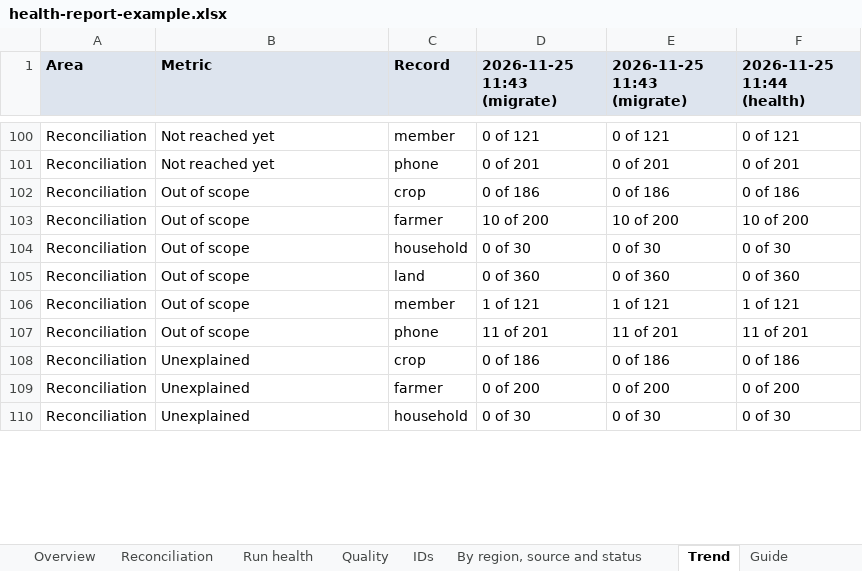
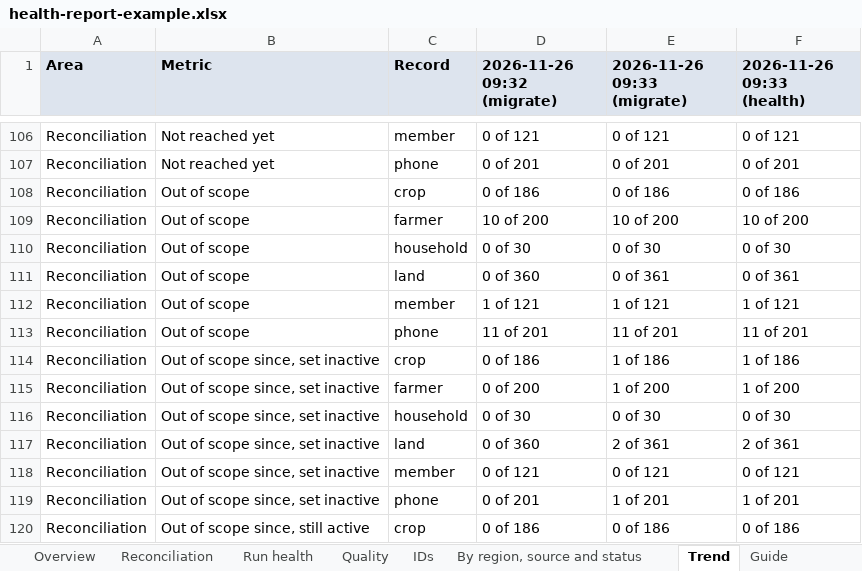
Before and after one commit to Centre-for-Open-Societal-Systems/oan-fr-data-migration, an Excel workbook: docs/quality-assessment/examples/health-report-example.xlsx, sheet Trend, drawn as a sheet; only a part is shown, gaps mark what is left out; the shorter side is filled out with more unchanged rows; values as stored, in another font and other column widths than the file's, no borders; addresses are those after the commit; the diff covers the shown part only; the diff names each change by its address in the sheet, - before the commit and + after, or states it on an @@ line.

```diff
--- a/docs/quality-assessment/examples/health-report-example.xlsx (sheet Trend)
+++ b/docs/quality-assessment/examples/health-report-example.xlsx (sheet Trend)
-D1: 2026-11-25 11:43 (migrate)
+D1: 2026-11-26 09:32 (migrate)
-E1: 2026-11-25 11:43 (migrate)
+E1: 2026-11-26 09:33 (migrate)
-F1: 2026-11-25 11:44 (health)
+F1: 2026-11-26 09:33 (health)
-E111 (2026-11-26 09:33 (migrate)): 0 of 360
+E111 (2026-11-26 09:33 (migrate)): 0 of 361
-F111 (2026-11-26 09:33 (health)): 0 of 360
+F111 (2026-11-26 09:33 (health)): 0 of 361
+row 114: Reconciliation | Out of scope since, set inactive | crop | 0 of 186 | 1 of 186 | 1 of 186
+row 115: Reconciliation | Out of scope since, set inactive | farmer | 0 of 200 | 1 of 200 | 1 of 200
+row 116: Reconciliation | Out of scope since, set inactive | household | 0 of 30 | 0 of 30 | 0 of 30
+row 117: Reconciliation | Out of scope since, set inactive | land | 0 of 360 | 2 of 361 | 2 of 361
+row 118: Reconciliation | Out of scope since, set inactive | member | 0 of 121 | 0 of 121 | 0 of 121
+row 119: Reconciliation | Out of scope since, set inactive | phone | 0 of 201 | 1 of 201 | 1 of 201
+row 120: Reconciliation | Out of scope since, still active | crop | 0 of 186 | 0 of 186 | 0 of 186
```
Also changed, not shown: 23 added rows, 8 removed rows and 48 edited cells elsewhere in this sheet, sheet Guide, sheet Overview, sheet Quality, sheet Run health, sheet Reconciliation, sheet IDs, 1 more sheet, docs/quality-assessment/examples/migration-report-example.xlsx, docs/quality-assessment/examples/verify-report-example.xlsx, 23 other files.
